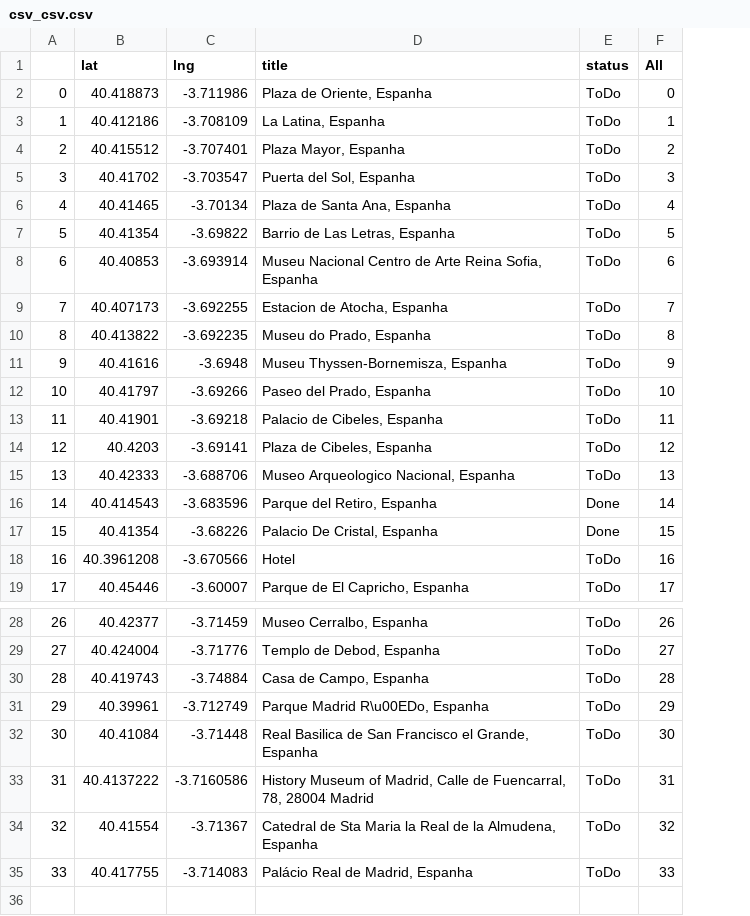
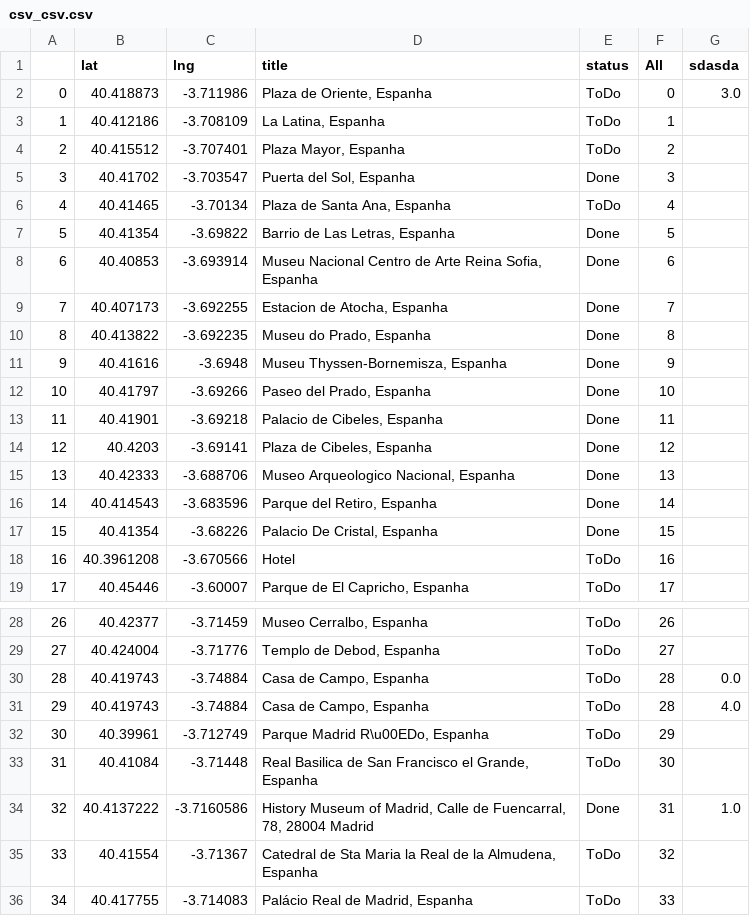
Before and after one commit to erickmattoso/madrid, a CSV file: csv_csv.csv, drawn as a sheet; only a part is shown, gaps mark what is left out; addresses are those after the commit; the diff names each change by its address in the sheet, - before the commit and + after, or states it on an @@ line.

```diff
--- a/csv_csv.csv
+++ b/csv_csv.csv
+column G (sdasda), row 2: 3.0; row 30: 0.0; row 34: 1.0
-E5 (status): ToDo
+E5 (status): Done
-E7:E15 (status): ToDo
+E7:E15 (status): Done
+row 31: 29 | 40.419743 | -3.74884 | Casa de Campo, Espanha | ToDo | 28 | 4.0
@@ column A renumbered from row 32 down @@
-E34 (status): ToDo
+E34 (status): Done
```
Also changed, not shown: 1 other file.
